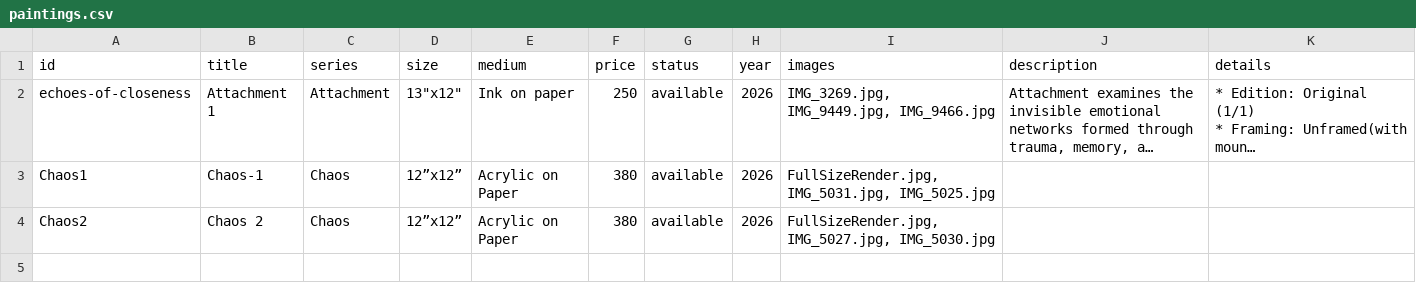
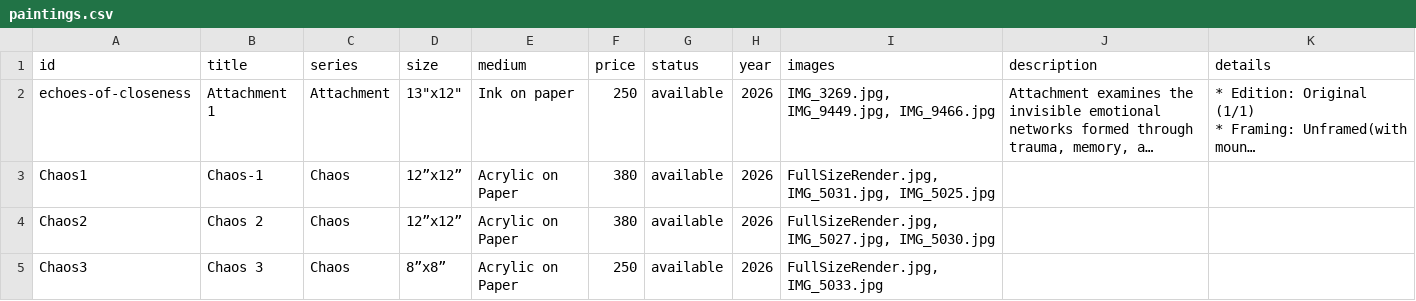
Before and after one commit to dn3305/ReenArt.github.io, a CSV file: paintings.csv, drawn as a sheet; long unchanged cells end in ….

Commit message:
🎨 Update paintings.csv via Admin Dashboard

```diff
--- a/paintings.csv
+++ b/paintings.csv
@@ -7 +7,2 @@ Chaos1,Chaos-1,Chaos,12”x12”,Acrylic on Paper,380,available,2026,"FullSizeRe
 Chaos2,Chaos 2,Chaos,12”x12”,Acrylic on Paper,380,available,2026,"FullSizeRender.jpg, IMG_5027.jpg, IMG_5030.jpg",,
+Chaos3,Chaos 3,Chaos,8”x8”,Acrylic on Paper,250,available,2026,"FullSizeRender.jpg, IMG_5033.jpg",,
```
